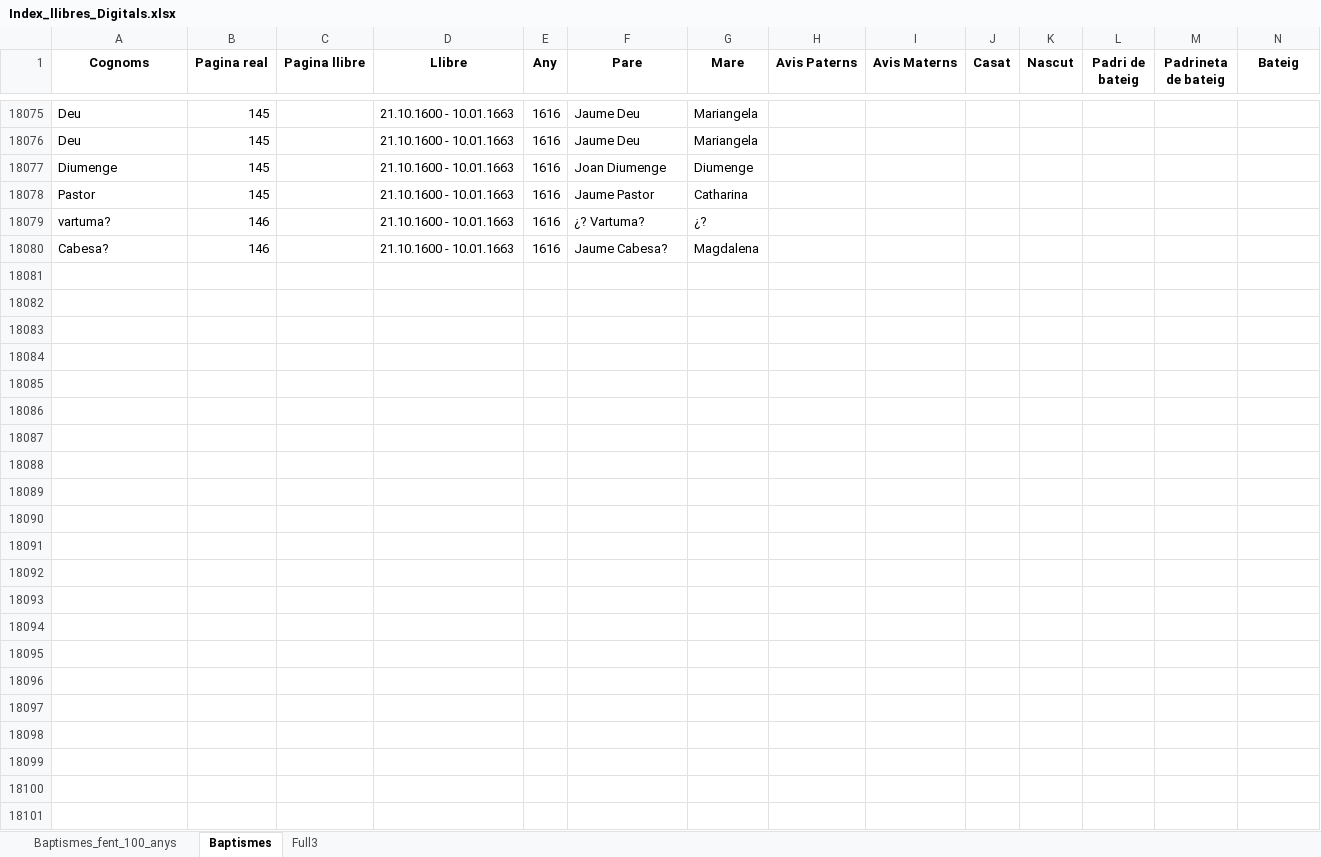
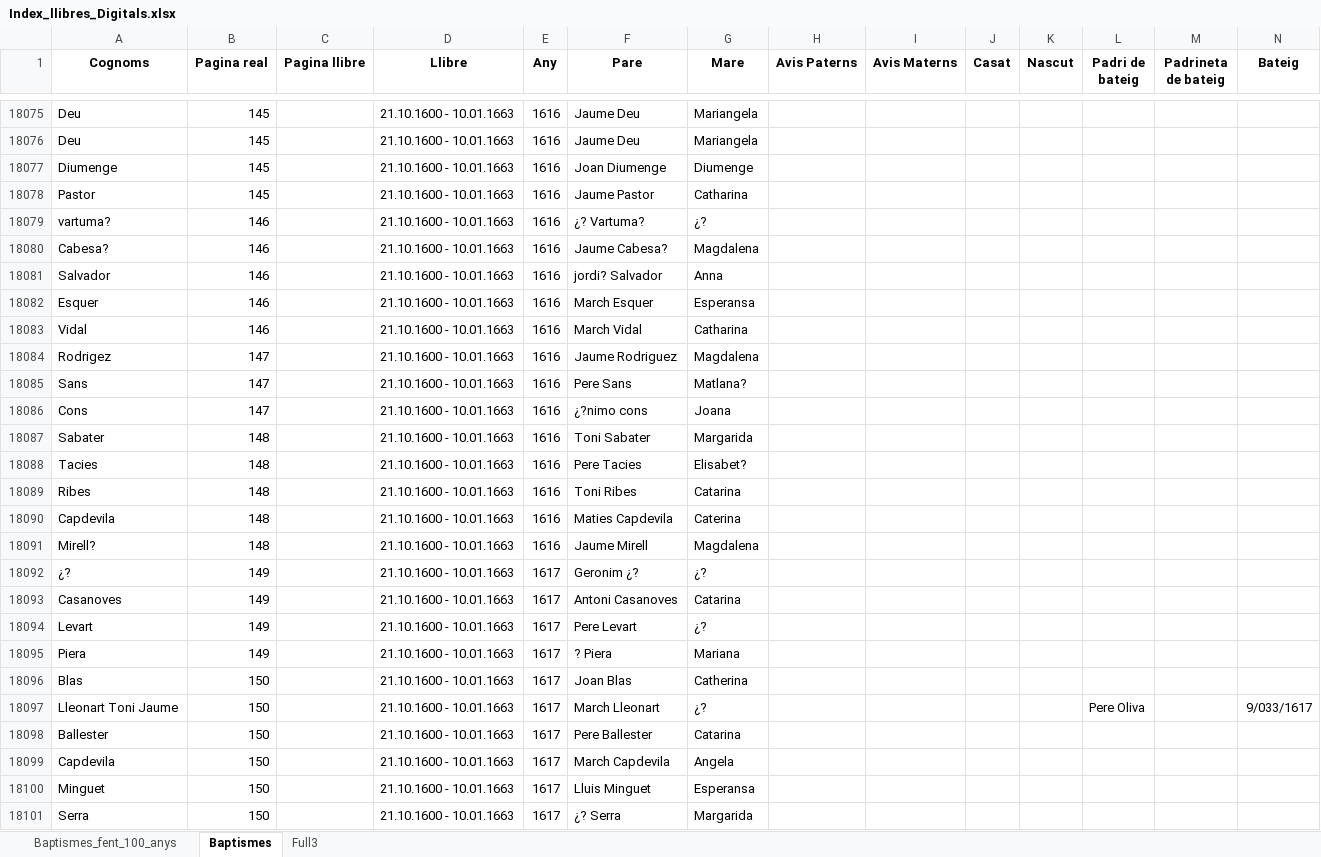
Before and after one commit to arbreFamiliar/DadesGenerals, an Excel workbook: Bisbats/Catalunya/Tarragona/Arbeca/Sagraments/Baptismes/Excel/Index_llibres_Digitals.xlsx, sheet Baptismes, drawn as a sheet; only a part is shown, gaps mark what is left out; values as stored, in another font and other column widths than the file's, no borders; rows hold the shown columns only; the diff names each change by its address in the sheet, - before the commit and + after, or states it on an @@ line.

Commit message:
Afegint dades baptisme llibre 21.10.1600 - 10.01.1663 fins la pagina 150

```diff
--- a/Bisbats/Catalunya/Tarragona/Arbeca/Sagraments/Baptismes/Excel/Index_llibres_Digitals.xlsx (sheet Baptismes)
+++ b/Bisbats/Catalunya/Tarragona/Arbeca/Sagraments/Baptismes/Excel/Index_llibres_Digitals.xlsx (sheet Baptismes)
+row 18081: Salvador | 146 |  | 21.10.1600 - 10.01.1663 | 1616 | jordi? Salvador | Anna
+row 18082: Esquer | 146 |  | 21.10.1600 - 10.01.1663 | 1616 | March Esquer | Esperansa
+row 18083: Vidal | 146 |  | 21.10.1600 - 10.01.1663 | 1616 | March Vidal | Catharina
+row 18084: Rodrigez | 147 |  | 21.10.1600 - 10.01.1663 | 1616 | Jaume Rodriguez | Magdalena
+row 18085: Sans | 147 |  | 21.10.1600 - 10.01.1663 | 1616 | Pere Sans | Matlana?
+row 18086: Cons | 147 |  | 21.10.1600 - 10.01.1663 | 1616 | ¿?nimo cons | Joana
+row 18087: Sabater | 148 |  | 21.10.1600 - 10.01.1663 | 1616 | Toni Sabater | Margarida
+row 18088: Tacies | 148 |  | 21.10.1600 - 10.01.1663 | 1616 | Pere Tacies | Elisabet?
+row 18089: Ribes | 148 |  | 21.10.1600 - 10.01.1663 | 1616 | Toni Ribes | Catarina
+row 18090: Capdevila | 148 |  | 21.10.1600 - 10.01.1663 | 1616 | Maties Capdevila | Caterina
+row 18091: Mirell? | 148 |  | 21.10.1600 - 10.01.1663 | 1616 | Jaume Mirell | Magdalena
+row 18092: ¿? | 149 |  | 21.10.1600 - 10.01.1663 | 1617 | Geronim ¿? | ¿?
+row 18093: Casanoves | 149 |  | 21.10.1600 - 10.01.1663 | 1617 | Antoni Casanoves | Catarina
+row 18094: Levart | 149 |  | 21.10.1600 - 10.01.1663 | 1617 | Pere Levart | ¿?
+row 18095: Piera | 149 |  | 21.10.1600 - 10.01.1663 | 1617 | ? Piera | Mariana
+row 18096: Blas | 150 |  | 21.10.1600 - 10.01.1663 | 1617 | Joan Blas | Catherina
+row 18097: Lleonart Toni Jaume | 150 |  | 21.10.1600 - 10.01.1663 | 1617 | March Lleonart | ¿? |  |  |  |  | Pere Oliva |  | 9/033/1617
+row 18098: Ballester | 150 |  | 21.10.1600 - 10.01.1663 | 1617 | Pere Ballester | Catarina
+row 18099: Capdevila | 150 |  | 21.10.1600 - 10.01.1663 | 1617 | March Capdevila | Angela
+row 18100: Minguet | 150 |  | 21.10.1600 - 10.01.1663 | 1617 | Lluis Minguet | Esperansa
+row 18101: Serra | 150 |  | 21.10.1600 - 10.01.1663 | 1617 | ¿? Serra | Margarida
```
